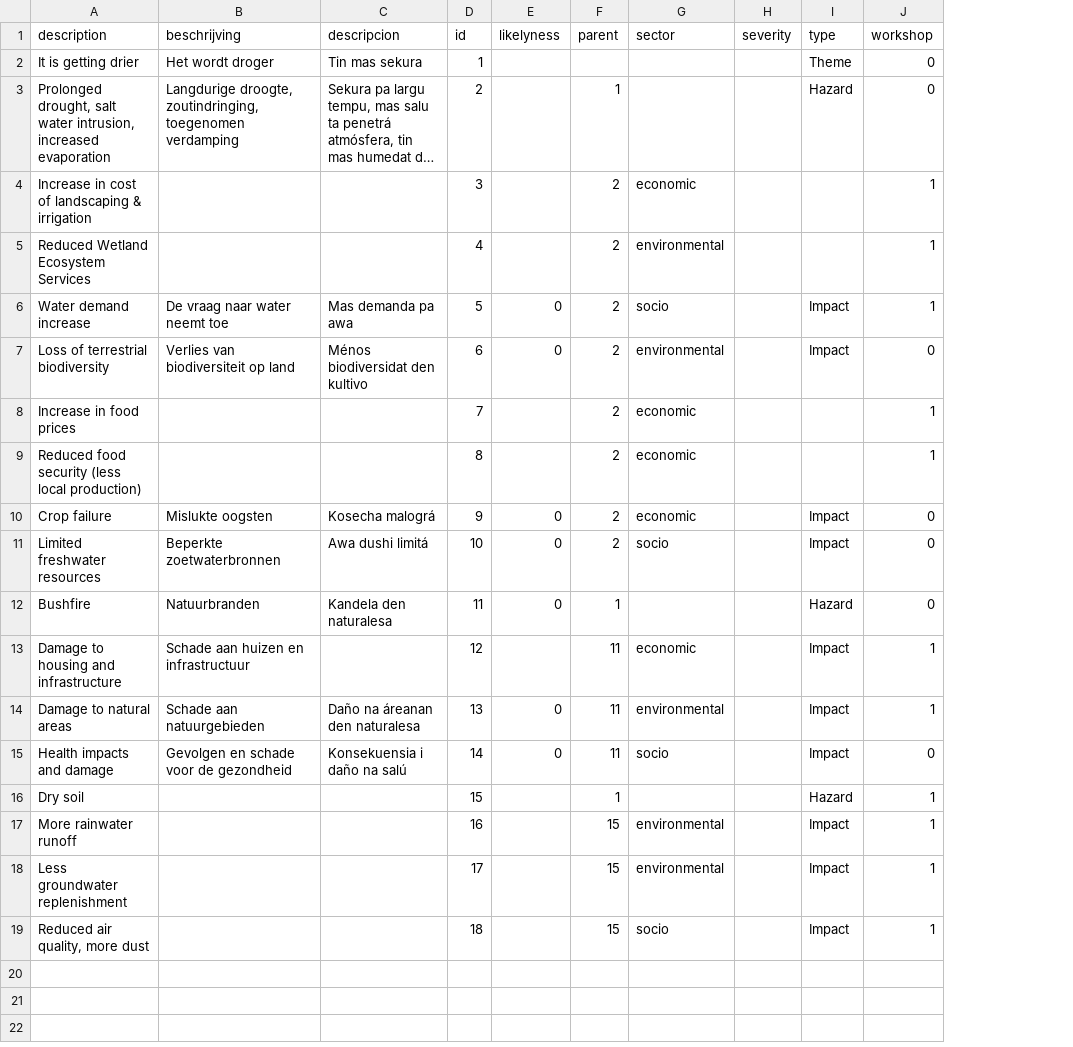
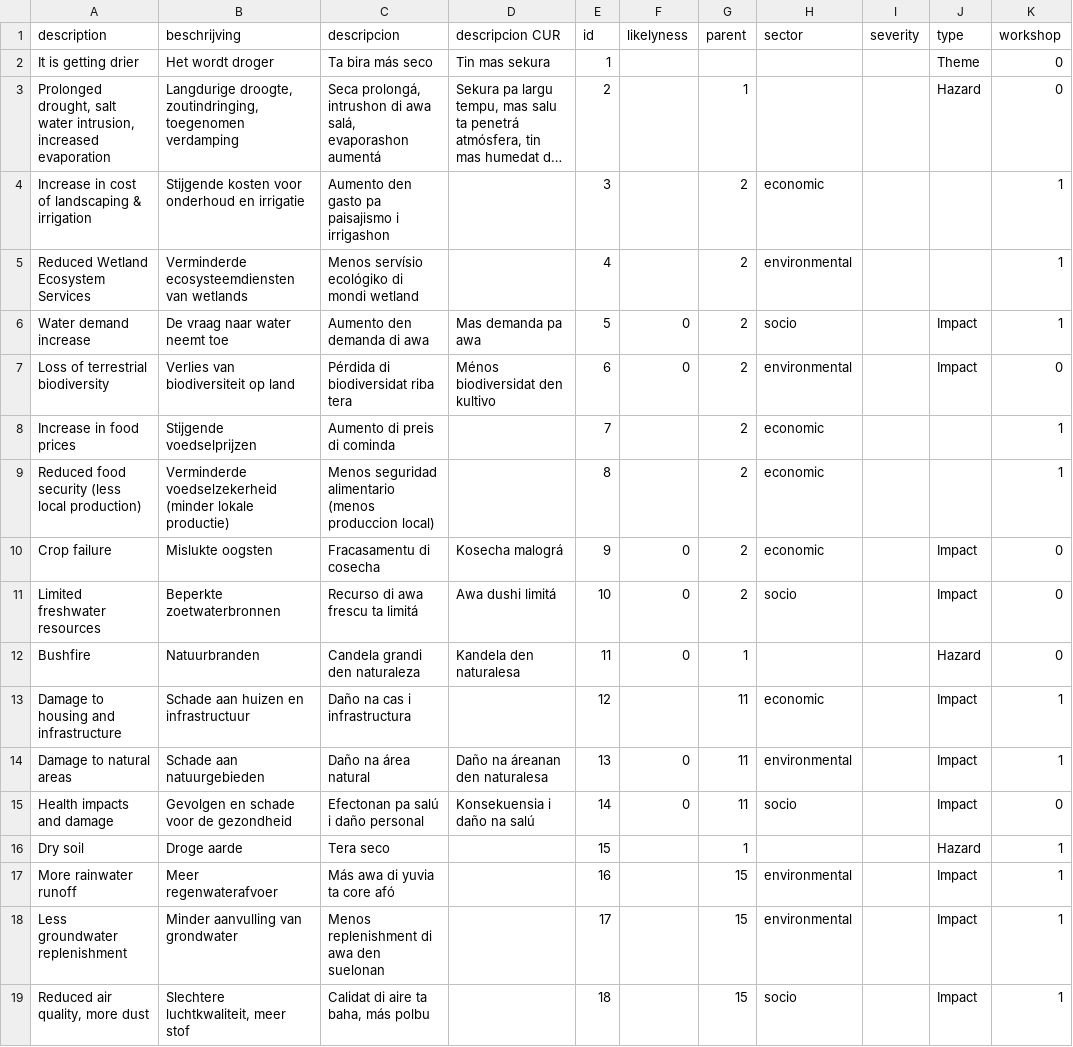
Before and after one commit to sophievanderhorst/data, a CSV file: bollentool/aruba/drought.csv, drawn as a sheet; long unchanged cells end in …; addresses are those after the commit; the diff names each change by its address in the sheet, - before the commit and + after, or states it on an @@ line.

Commit message:
Update drought.csv

```diff
--- a/bollentool/aruba/drought.csv
+++ b/bollentool/aruba/drought.csv
+column C (descripcion), rows 2-19: Ta bira más seco | Seca prolongá, intrushon di awa salá, evaporashon aumentá | Aumento den gasto pa paisajismo i irrigashon | Menos servísio ecológiko di mondi wetland | Aumento den demanda di awa | Pérdida di biodiversidat riba tera | Aumento di preis di cominda | Menos seguridad alimentario (menos produccion local) | Fracasamentu di cosecha | Recurso di awa frescu ta limitá | Candela grandi den naturaleza | Daño na cas i infrastructura | Daño na área natural | Efectonan pa salú i daño personal | Tera seco | Más awa di yuvia ta core afó | Menos replenishment di awa den suelonan | Calidat di aire ta baha, más polbu
-D1: descripcion
+D1: descripcion CUR
-B4 (beschrijving): (empty)
+B4 (beschrijving): Stijgende kosten voor onderhoud en irrigatie
-B5 (beschrijving): (empty)
+B5 (beschrijving): Verminderde ecosysteemdiensten van wetlands
-B8 (beschrijving): (empty)
+B8 (beschrijving): Stijgende voedselprijzen
-B9 (beschrijving): (empty)
+B9 (beschrijving): Verminderde voedselzekerheid (minder lokale productie)
-B16 (beschrijving): (empty)
+B16 (beschrijving): Droge aarde
-B17 (beschrijving): (empty)
+B17 (beschrijving): Meer regenwaterafvoer
-B18 (beschrijving): (empty)
+B18 (beschrijving): Minder aanvulling van grondwater
-B19 (beschrijving): (empty)
+B19 (beschrijving): Slechtere luchtkwaliteit, meer stof
```
